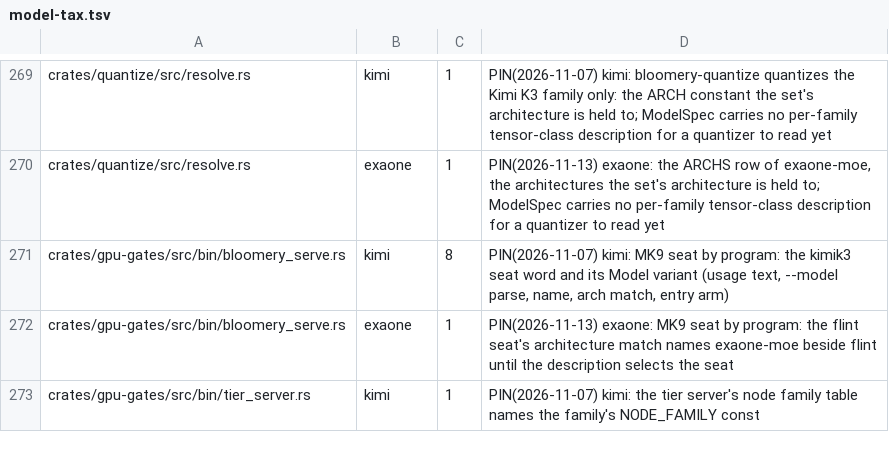
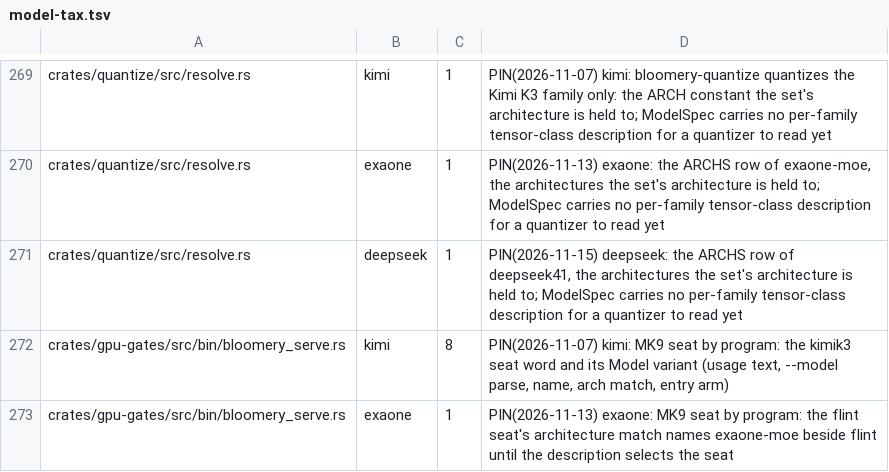
Before and after one commit to midagedev/bloomery, a TSV file: tools/model-tax.tsv, drawn as a sheet; only a part is shown, gaps mark what is left out; the shorter side is filled out with more unchanged rows; the diff names each change by its address in the sheet, - before the commit and + after, or states it on an @@ line.

```diff
--- a/tools/model-tax.tsv
+++ b/tools/model-tax.tsv
+row 271: crates/quantize/src/resolve.rs | deepseek | 1 | PIN(2026-11-15) deepseek: the ARCHS row of deepseek41, the architectures the set's architecture is held to; ModelSpec carries no per-family tensor-class description for a quantizer to read yet
```
Also changed, not shown: 12 other files.
